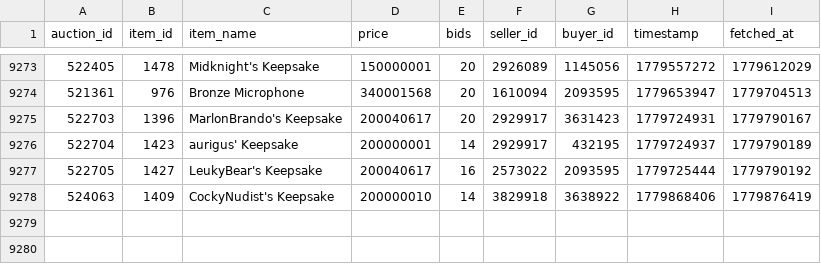
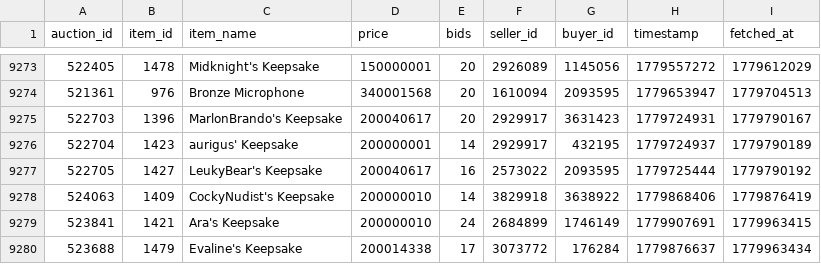
Before and after one commit to russianrob/torn-auction-data, a CSV file: data/collectible-auctions.csv, drawn as a sheet; only a part is shown, gaps mark what is left out.

```diff
--- a/data/collectible-auctions.csv
+++ b/data/collectible-auctions.csv
@@ -9278 +9278,3 @@ auction_id,item_id,item_name,price,bids,seller_id,buyer_id,timestamp,fetched_at
 524063,1409,CockyNudist's Keepsake,200000010,14,3829918,3638922,1779868406,1779876419
+523841,1421,Ara's Keepsake,200000010,24,2684899,1746149,1779907691,1779963415
+523688,1479,Evaline's Keepsake,200014338,17,3073772,176284,1779876637,1779963434
```
